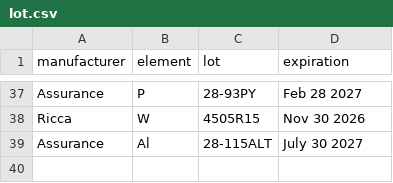
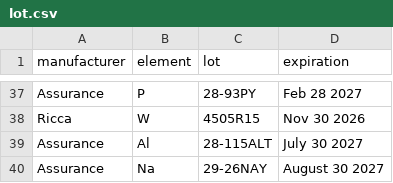
Before and after one commit to cvrl10/request_template, a CSV file: dist/lot.csv, drawn as a sheet; only a part is shown, gaps mark what is left out.

```diff
--- a/dist/lot.csv
+++ b/dist/lot.csv
@@ -39 +39,2 @@ Ricca,W,4505R15,Nov 30 2026
 Assurance,Al,28-115ALT,July 30 2027
+Assurance,Na,29-26NAY,August 30 2027
```
Also changed, not shown: 7 other files.
